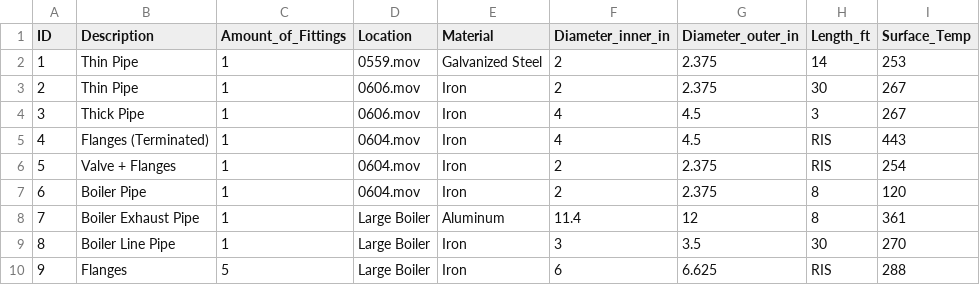
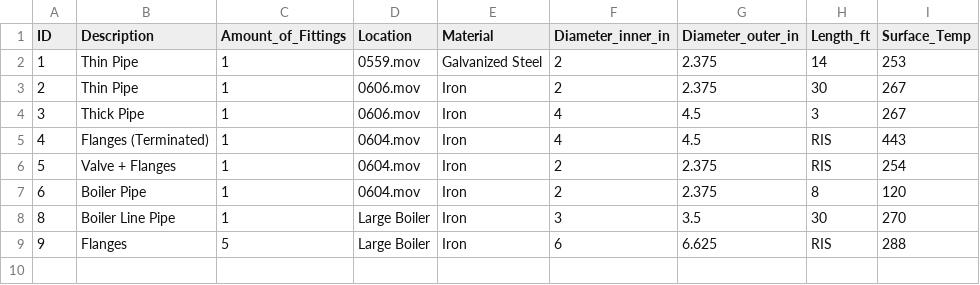
Before and after one commit to zdelk/SF_IAC_code, a CSV file: Southface_python/Orian_pipe_data.csv, drawn as a sheet; the diff names each change by its address in the sheet, - before the commit and + after, or states it on an @@ line.

Commit message:
Finished Pipe functions and workbook

```diff
--- a/Southface_python/Orian_pipe_data.csv
+++ b/Southface_python/Orian_pipe_data.csv
-row 8: 7 | Boiler Exhaust Pipe | 1 | Large Boiler | Aluminum | 11.4 | 12 | 8 | 361
```
Also changed, not shown: 4 other files.
